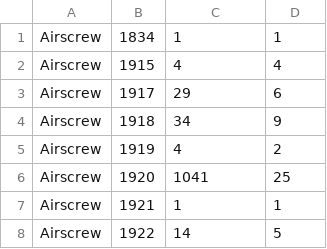
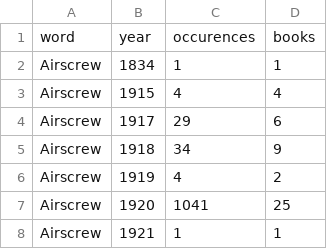
Before and after one commit to natejfoster/TeamName, a TSV file: data/words.tsv, drawn as a sheet; only a part is shown; the shorter side is filled out with more unchanged rows.

```diff
--- a/data/words.tsv
+++ b/data/words.tsv
@@ -1 +1,2 @@
+word	year	occurences	books
 Airscrew	1834	1	1
```
Also changed, not shown: 2 other files.
